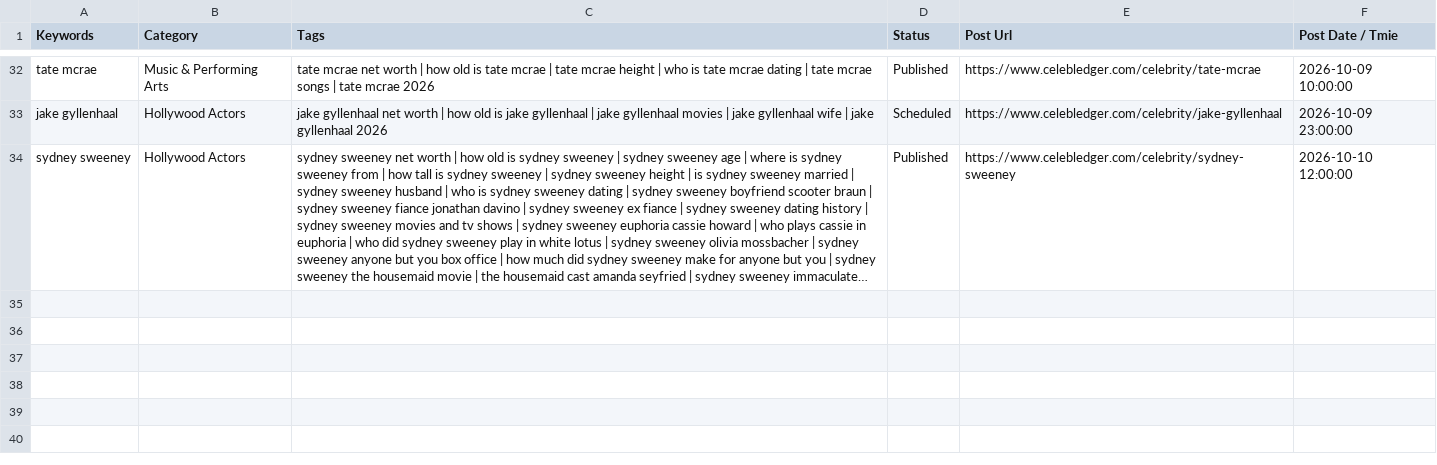
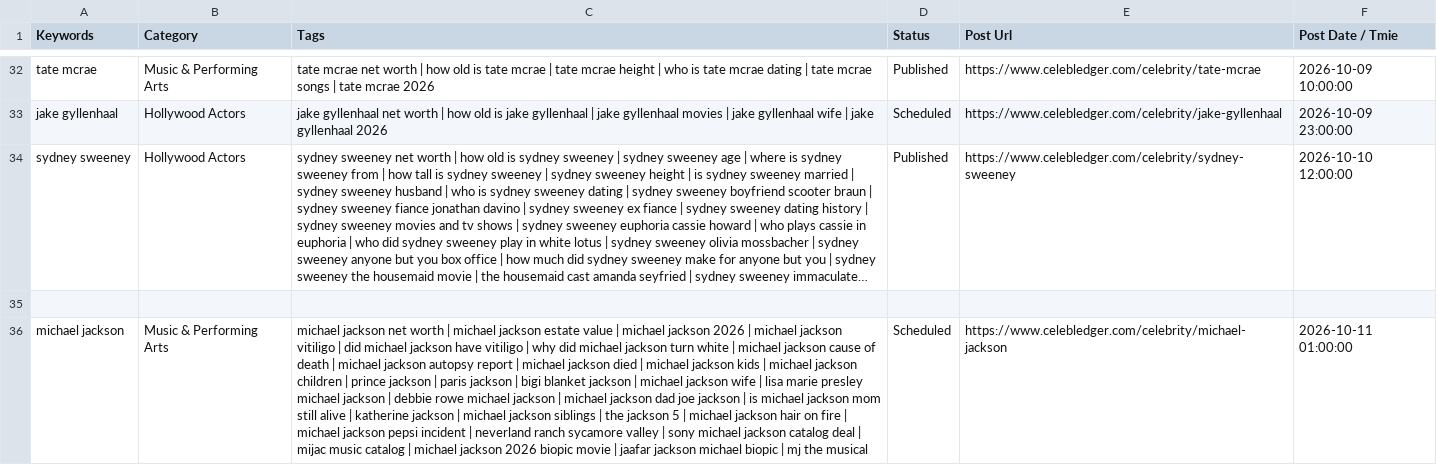
Before and after one commit to julianebaierr-gif/Celebrity-, a CSV file: src/data/sheet1-populated.csv, drawn as a sheet; only a part is shown, gaps mark what is left out; long unchanged cells end in …; the diff names each change by its address in the sheet, - before the commit and + after, or states it on an @@ line.

Commit message:
feat(profile): publish verified Michael Jackson dossier with 1,903-word bio, 20 FAQs, and 2026 estate valuation (scheduled +13h)

```diff
--- a/src/data/sheet1-populated.csv
+++ b/src/data/sheet1-populated.csv
+row 35: (empty)
+row 36: michael jackson | Music & Performing Arts | michael jackson net worth | michael jackson estate value | michael jackson 2026 | michael jackson vitiligo | did michael jackson have vitiligo | why did michael jackson turn white | michael jackson cause of death | michael jackson autopsy report | michael jackson died | michael jackson kids | michael jackson children | prince jackson | paris jackson | bigi blanket jackson | michael jackson wife | lisa marie presley michael jackson | debbie rowe michael jackson | michael jackson dad joe jackson | is michael jackson mom still alive | katherine jackson | michael jackson siblings | the jackson 5 | michael jackson hair on fire | michael jackson pepsi incident | neverland ranch sycamore valley | sony michael jackson catalog deal | mijac music catalog | michael jackson 2026 biopic movie | jaafar jackson michael biopic | mj the musical | Scheduled | https://www.celebledger.com/celebrity/michael-jackson | 2026-10-11 01:00:00
```
Also changed, not shown: src/data/sheet1-pasteable.tsv, 10 other files.
